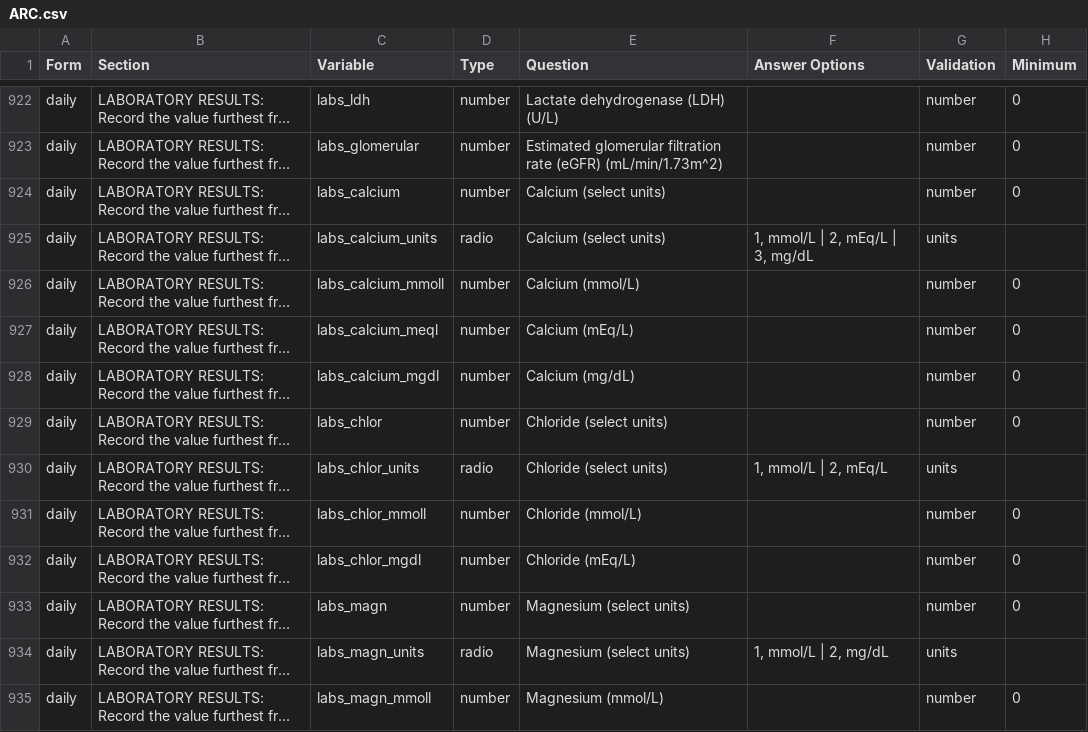
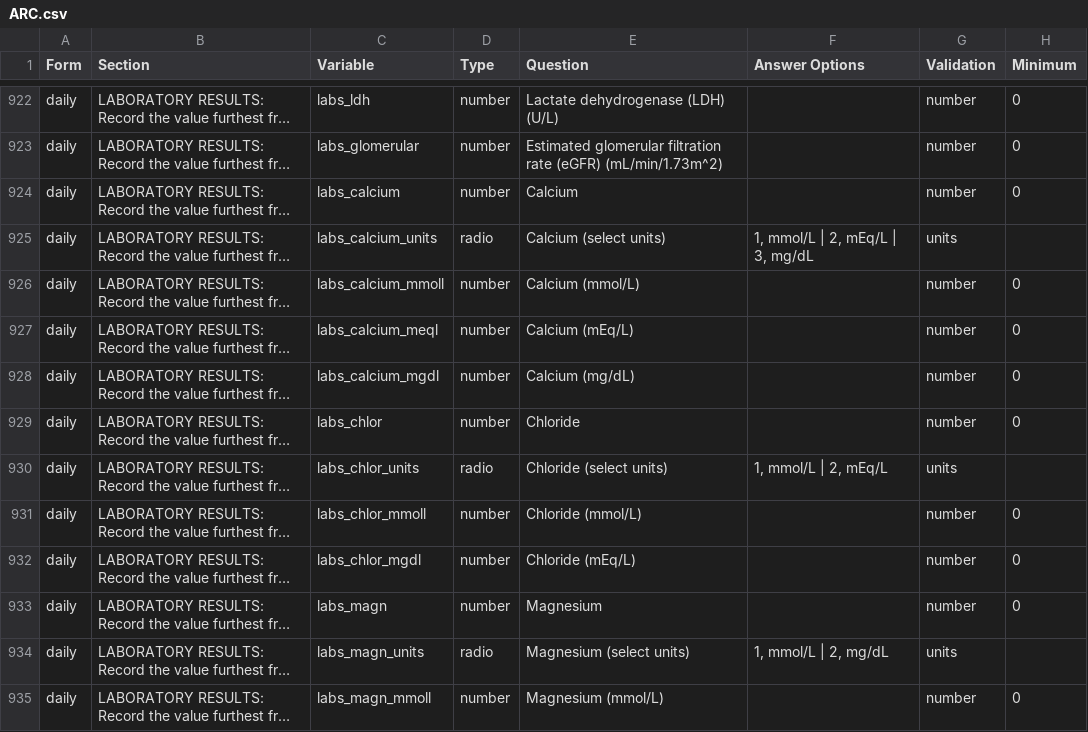
Before and after one commit to ISARICResearch/ARC, a CSV file: ARC.csv, drawn as a sheet; only a part is shown, gaps mark what is left out; long unchanged cells end in …; the diff covers the shown part only; the diff names each change by its address in the sheet, - before the commit and + after, or states it on an @@ line.

Commit message:
Remove (select units) from numeric variables

```diff
--- a/ARC.csv
+++ b/ARC.csv
-E924 (Question): Calcium (select units)
+E924 (Question): Calcium
-E929 (Question): Chloride (select units)
+E929 (Question): Chloride
-E933 (Question): Magnesium (select units)
+E933 (Question): Magnesium
```
Also changed, not shown: 33 edited cells elsewhere in this file.
